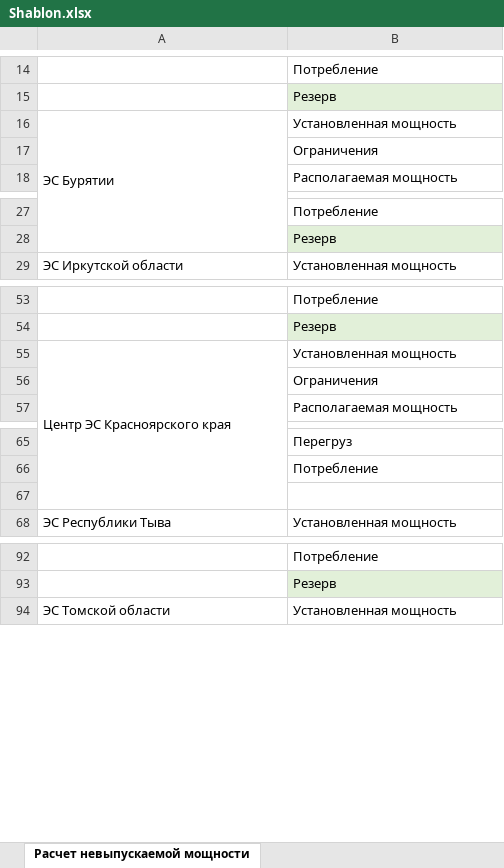
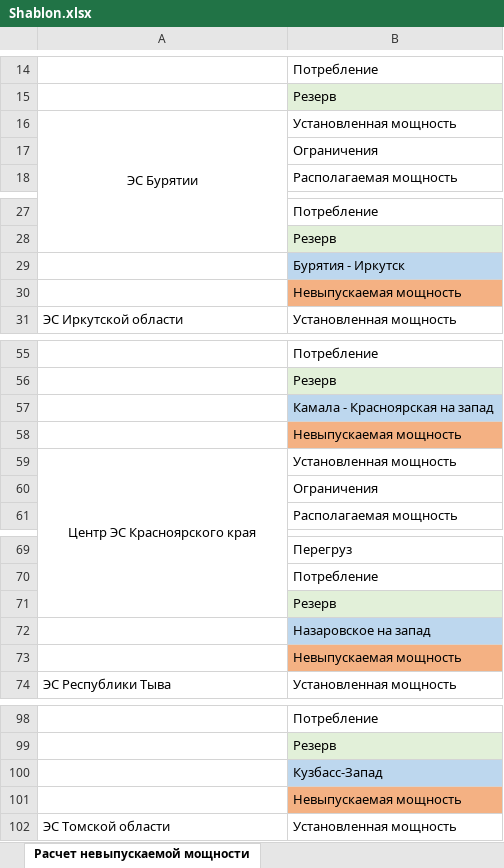
Before and after one commit to AlexxSaz/DIPLOM, an Excel workbook: LockedPower/Resources/Shablon.xlsx, sheet Расчет невыпускаемой мощности, drawn as a sheet; only a part is shown, gaps mark what is left out; values as stored, in another font and other column widths than the file's, no borders; addresses are those after the commit; the diff covers the shown part only; the diff names each change by its address in the sheet, - before the commit and + after, or states it on an @@ line.

Commit message:
Добавлены строки с МДП и Невыпускаемым резервом

```diff
--- a/LockedPower/Resources/Shablon.xlsx (sheet Расчет невыпускаемой мощности)
+++ b/LockedPower/Resources/Shablon.xlsx (sheet Расчет невыпускаемой мощности)
-A16 alignment: left
+A16 alignment: center
+row 29:  | Бурятия - Иркутск
+row 30:  | Невыпускаемая мощность
+row 57:  | Камала - Красноярская на запад
+row 58:  | Невыпускаемая мощность
-A59 alignment: left
+A59 alignment: center
-B71: (empty)
+B71: Резерв
-B71 fill: none
+B71 fill: #E2F0D9
+row 72:  | Назаровское на запад
+row 73:  | Невыпускаемая мощность
+row 100:  | Кузбасс-Запад
+row 101:  | Невыпускаемая мощность
```
Also changed, not shown: cell formats elsewhere in this sheet.
